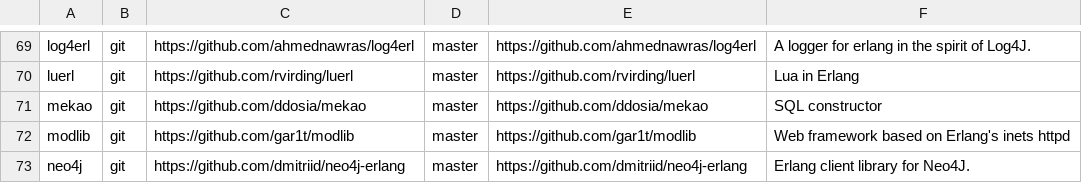
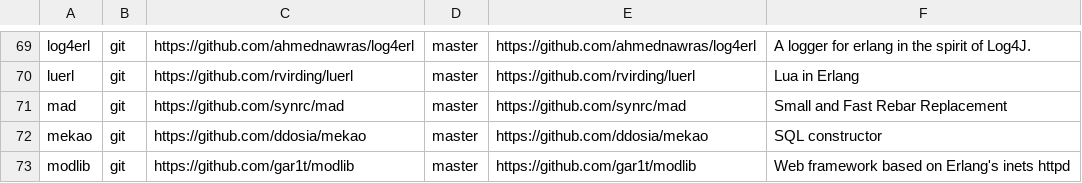
Before and after one commit to ninenines/erlang.mk, a TSV file: packages.v2.tsv, drawn as a sheet; only a part is shown, gaps mark what is left out; the shorter side is filled out with more unchanged rows.

Commit message:
Add package mad to the index

```diff
--- a/packages.v2.tsv
+++ b/packages.v2.tsv
@@ -70,2 +70,3 @@ log4erl	git	https://github.com/ahmednawras/log4erl	master	https://github.com/ahm
 luerl	git	https://github.com/rvirding/luerl	master	https://github.com/rvirding/luerl	Lua in Erlang
+mad	git	https://github.com/synrc/mad	master	https://github.com/synrc/mad	Small and Fast Rebar Replacement
 mekao	git	https://github.com/ddosia/mekao	master	https://github.com/ddosia/mekao	SQL constructor
```
Also changed, not shown: packages.v1.tsv, 1 other file.
